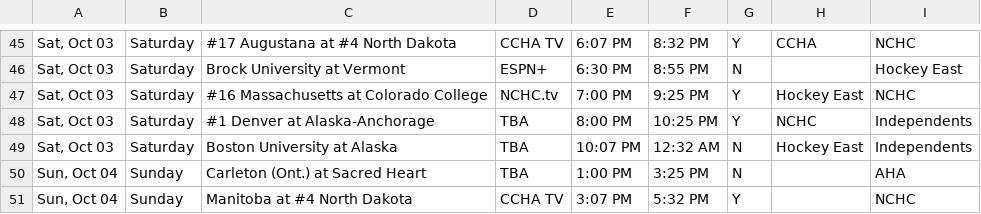
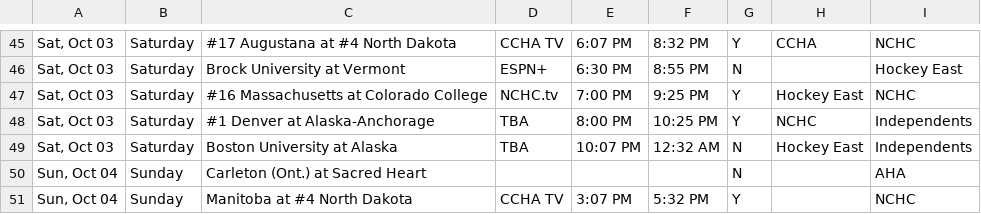
Before and after one commit to matthewkilleen0830/College-Hockey-Viewing-Schedule, a CSV file: currentWeek/01_weekFull.csv, drawn as a sheet; only a part is shown, gaps mark what is left out; the diff covers the shown part only.

```diff
--- a/currentWeek/01_weekFull.csv
+++ b/currentWeek/01_weekFull.csv
@@ -49,3 +49,3 @@
 "Sat, Oct 03",Saturday,Boston University at Alaska,TBA,10:07 PM,12:32 AM,N,Hockey East,Independents
-"Sun, Oct 04",Sunday,Carleton (Ont.) at Sacred Heart,TBA,1:00 PM,3:25 PM,N,,AHA
+"Sun, Oct 04",Sunday,Carleton (Ont.) at Sacred Heart,,,,N,,AHA
 "Sun, Oct 04",Sunday,Manitoba at #4 North Dakota,CCHA TV,3:07 PM,5:32 PM,Y,,NCHC
```
Also changed, not shown: 36 edited cells elsewhere in this file.
